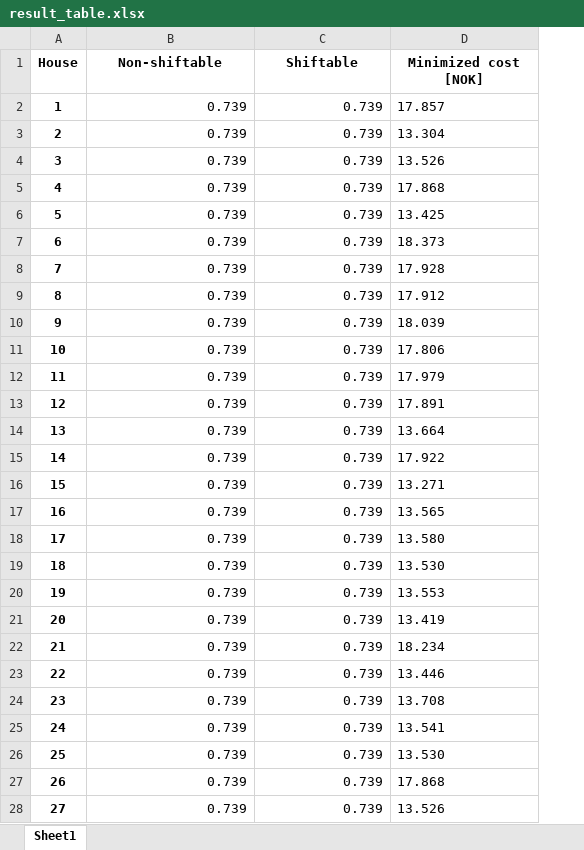
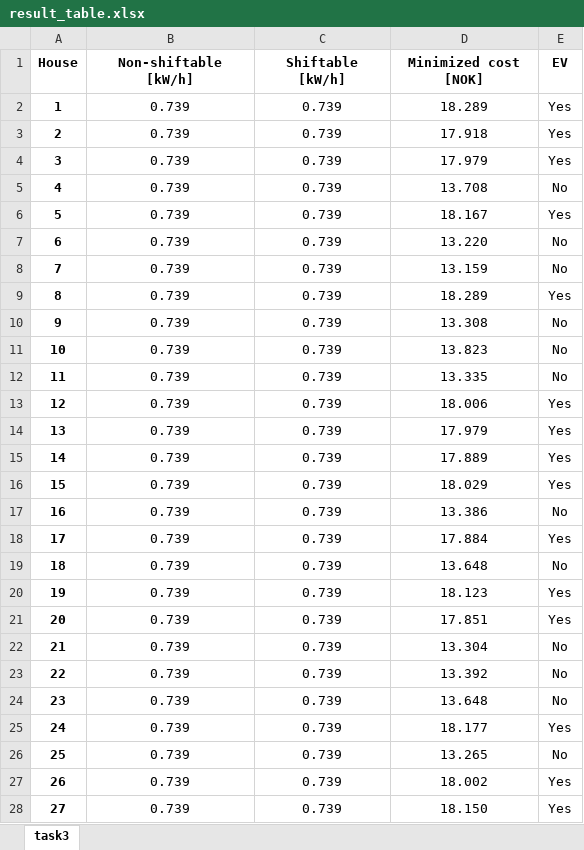
Before and after one commit to kristinaothelia/IN5410, an Excel workbook: Assignment_1/result_table.xlsx, sheet task3, drawn as a sheet; only a part is shown; values as stored, in another font and other column widths than the file's, no borders; conditional formats not drawn; the diff covers the shown part only; the diff names each change by its address in the sheet, - before the commit and + after, or states it on an @@ line.

```diff
--- a/Assignment_1/result_table.xlsx (sheet task3)
+++ b/Assignment_1/result_table.xlsx (sheet task3)
-sheet tab: Sheet1
+sheet tab: task3
+column E (EV), rows 2-28: Yes | Yes | Yes | No | Yes | No | No | Yes | No | No | No | Yes | Yes | Yes | Yes | No | Yes | No | Yes | Yes | No | No | No | Yes | No | Yes | Yes
-B1: Non-shiftable
+B1: Non-shiftable [kW/h]
-C1: Shiftable
+C1: Shiftable [kW/h]
-B2:C28 alignment: right
+B2:C28 alignment: center
-D2 (Minimized cost [NOK]): 17.857
+D2 (Minimized cost [NOK]): 18.289
-D2:D28 alignment: left
+D2:D28 alignment: center
-D3 (Minimized cost [NOK]): 13.304
+D3 (Minimized cost [NOK]): 17.918
-D4 (Minimized cost [NOK]): 13.526
+D4 (Minimized cost [NOK]): 17.979
-D5 (Minimized cost [NOK]): 17.868
+D5 (Minimized cost [NOK]): 13.708
-D6 (Minimized cost [NOK]): 13.425
+D6 (Minimized cost [NOK]): 18.167
-D7 (Minimized cost [NOK]): 18.373
+D7 (Minimized cost [NOK]): 13.220
-D8 (Minimized cost [NOK]): 17.928
+D8 (Minimized cost [NOK]): 13.159
-D9 (Minimized cost [NOK]): 17.912
+D9 (Minimized cost [NOK]): 18.289
-D10 (Minimized cost [NOK]): 18.039
+D10 (Minimized cost [NOK]): 13.308
-D11 (Minimized cost [NOK]): 17.806
+D11 (Minimized cost [NOK]): 13.823
-D12 (Minimized cost [NOK]): 17.979
+D12 (Minimized cost [NOK]): 13.335
-D13 (Minimized cost [NOK]): 17.891
+D13 (Minimized cost [NOK]): 18.006
-D14 (Minimized cost [NOK]): 13.664
+D14 (Minimized cost [NOK]): 17.979
-D15 (Minimized cost [NOK]): 17.922
+D15 (Minimized cost [NOK]): 17.889
-D16 (Minimized cost [NOK]): 13.271
+D16 (Minimized cost [NOK]): 18.029
-D17 (Minimized cost [NOK]): 13.565
+D17 (Minimized cost [NOK]): 13.386
-D18 (Minimized cost [NOK]): 13.580
+D18 (Minimized cost [NOK]): 17.884
-D19 (Minimized cost [NOK]): 13.530
+D19 (Minimized cost [NOK]): 13.648
-D20 (Minimized cost [NOK]): 13.553
+D20 (Minimized cost [NOK]): 18.123
-D21 (Minimized cost [NOK]): 13.419
+D21 (Minimized cost [NOK]): 17.851
-D22 (Minimized cost [NOK]): 18.234
+D22 (Minimized cost [NOK]): 13.304
-D23 (Minimized cost [NOK]): 13.446
+D23 (Minimized cost [NOK]): 13.392
-D24 (Minimized cost [NOK]): 13.708
+D24 (Minimized cost [NOK]): 13.648
-D25 (Minimized cost [NOK]): 13.541
+D25 (Minimized cost [NOK]): 18.177
-D26 (Minimized cost [NOK]): 13.530
+D26 (Minimized cost [NOK]): 13.265
-D27 (Minimized cost [NOK]): 17.868
+D27 (Minimized cost [NOK]): 18.002
-D28 (Minimized cost [NOK]): 13.526
+D28 (Minimized cost [NOK]): 18.150
```
Also changed, not shown: 3 edited cells and cell formats elsewhere in this sheet, 3 other files.
